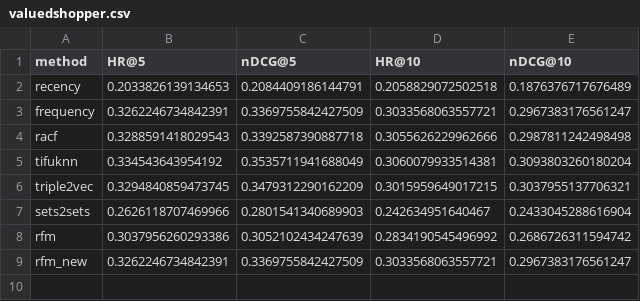
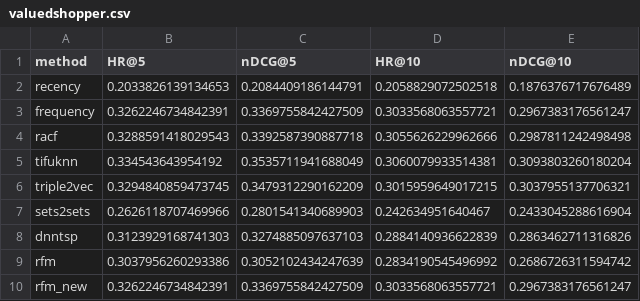
Before and after one commit to arushi-jain-27/recsys2, a CSV file: results/valuedshopper.csv, drawn as a sheet; the diff names each change by its address in the sheet, - before the commit and + after, or states it on an @@ line.

Commit message:
Fix keysets 1 and 2 and finish dnntsp pipeline

```diff
--- a/results/valuedshopper.csv
+++ b/results/valuedshopper.csv
+row 8: dnntsp | 0.3123929168741303 | 0.3274885097637103 | 0.2884140936622839 | 0.2863462711316826
```
Also changed, not shown: 11 other files.
